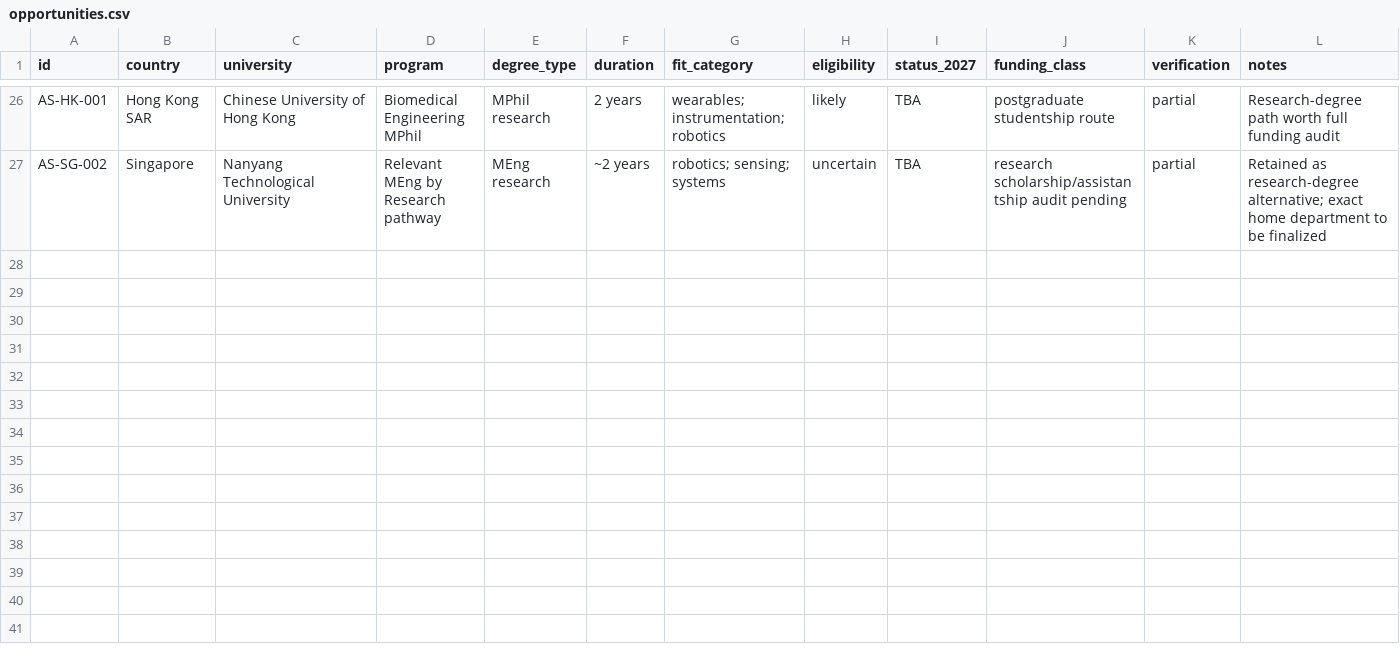
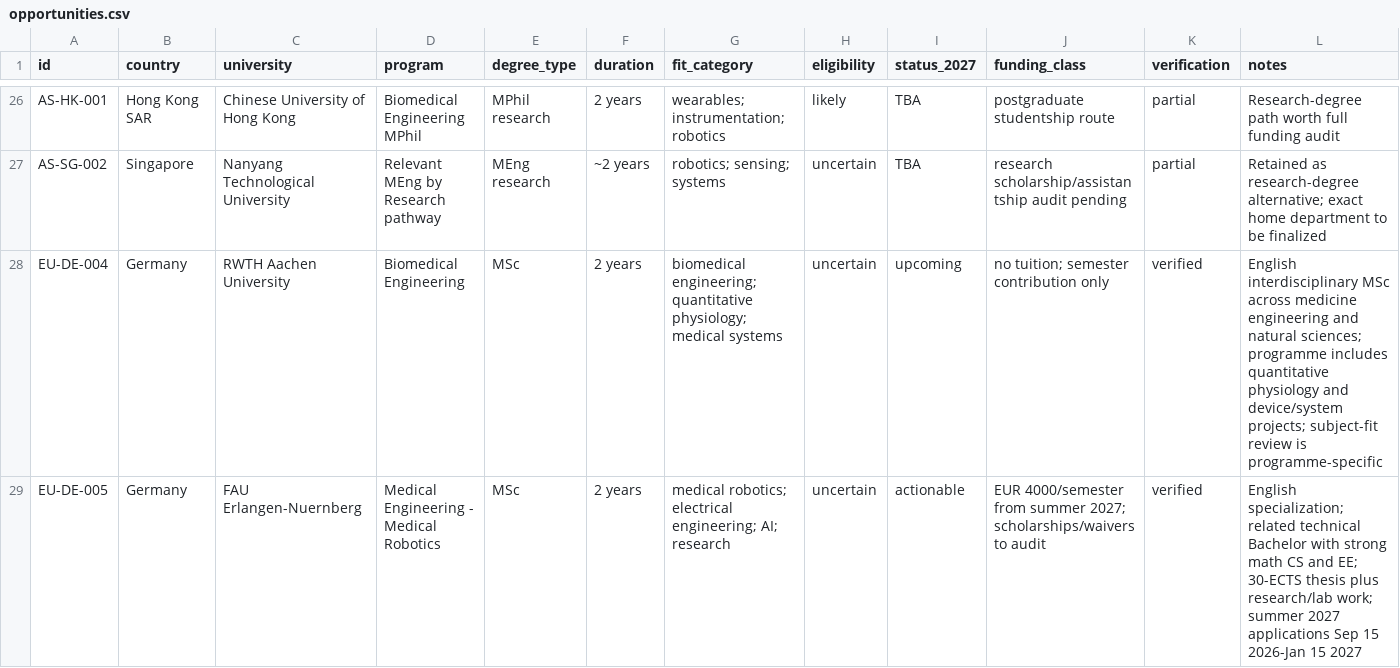
Before and after one commit to tsuuanmi/Education, a CSV file: data/master/opportunities.csv, drawn as a sheet; only a part is shown, gaps mark what is left out; rows hold the shown columns only; the diff covers the shown part only; the diff names each change by its address in the sheet, - before the commit and + after, or states it on an @@ line.

Commit message:
data: expand Europe opportunity universe

```diff
--- a/data/master/opportunities.csv
+++ b/data/master/opportunities.csv
+row 28: EU-DE-004 | Germany | RWTH Aachen University | Biomedical Engineering | MSc | 2 years | biomedical engineering; quantitative physiology; medical systems | uncertain | upcoming | no tuition; semester contribution only | verified | English interdisciplinary MSc across medicine engineering and natural sciences; programme includes quantitative physiology and device/system projects; subject-fit review is programme-specific
+row 29: EU-DE-005 | Germany | FAU Erlangen-Nuernberg | Medical Engineering - Medical Robotics | MSc | 2 years | medical robotics; electrical engineering; AI; research | uncertain | actionable | EUR 4000/semester from summer 2027; scholarships/waivers to audit | verified | English specialization; related technical Bachelor with strong math CS and EE; 30-ECTS thesis plus research/lab work; summer 2027 applications Sep 15 2026-Jan 15 2027
```
Also changed, not shown: 5 added rows and 6 edited cells elsewhere in this file.
